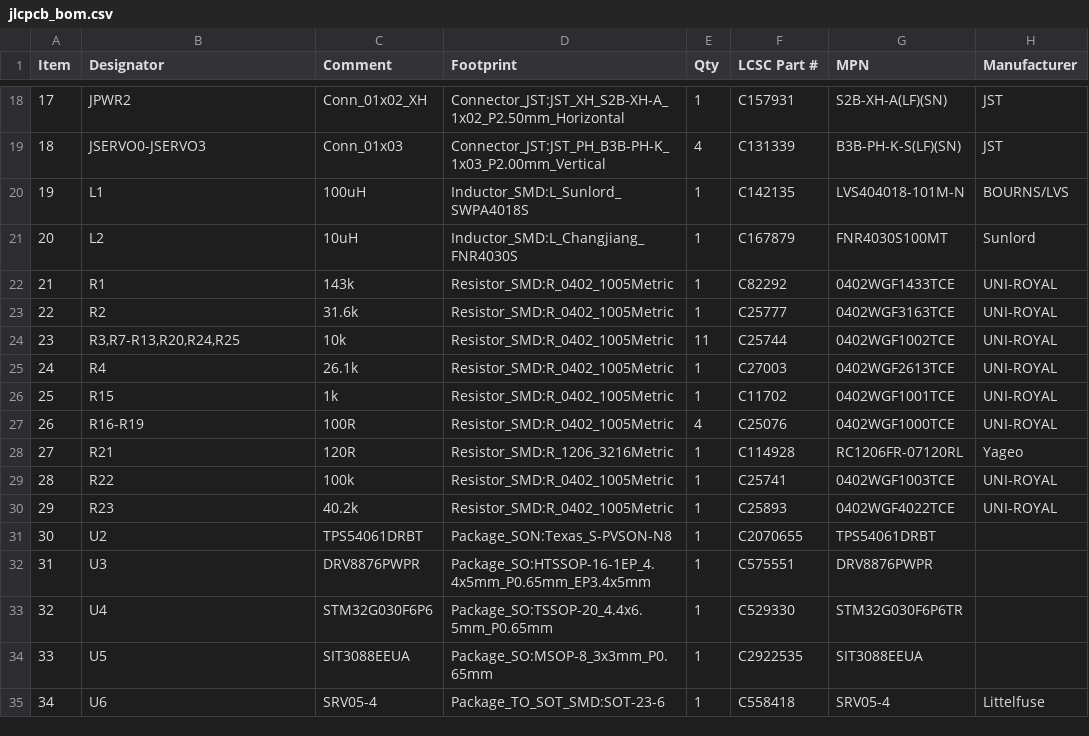
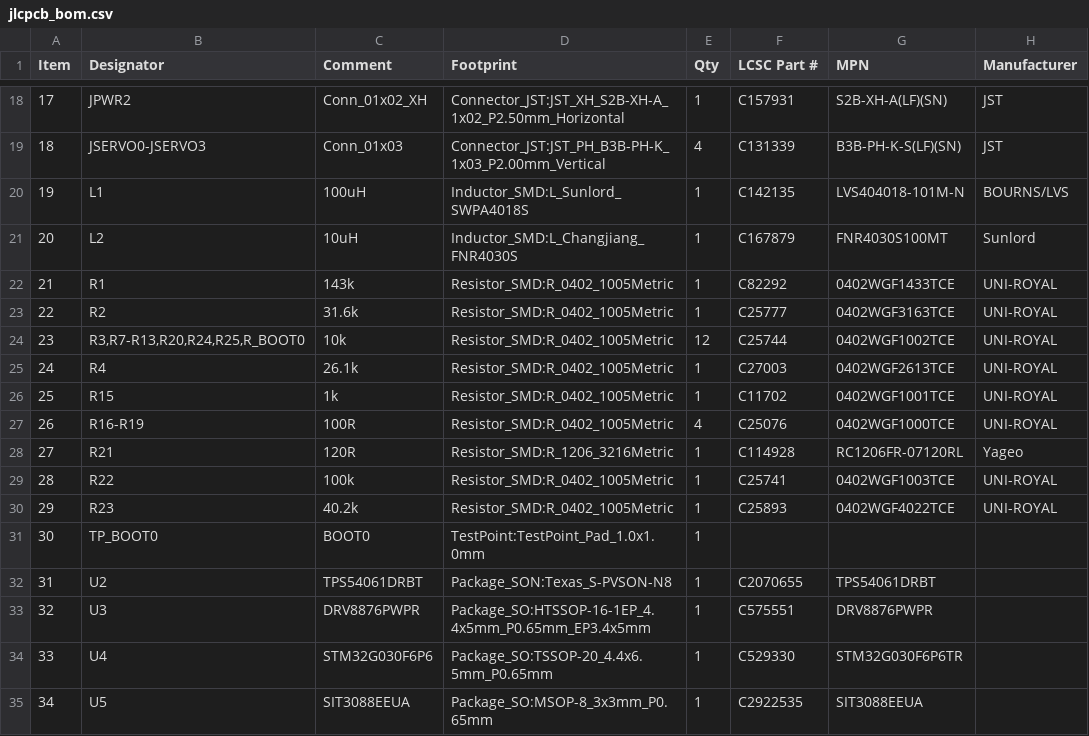
Before and after one commit to theatrus/tsumikoro, a CSV file: hardware/servo/jlcpcb_bom.csv, drawn as a sheet; only a part is shown, gaps mark what is left out; the shorter side is filled out with more unchanged rows; addresses are those after the commit; the diff names each change by its address in the sheet, - before the commit and + after, or states it on an @@ line.

```diff
--- a/hardware/servo/jlcpcb_bom.csv
+++ b/hardware/servo/jlcpcb_bom.csv
-B24 (Designator): R3,R7-R13,R20,R24,R25
+B24 (Designator): R3,R7-R13,R20,R24,R25,R_BOOT0
-E24 (Qty): 11
+E24 (Qty): 12
+row 31: 30 | TP_BOOT0 | BOOT0 | TestPoint:TestPoint_Pad_1.0x1.0mm | 1
@@ column A (Item) renumbered from row 32 down @@
```
Also changed, not shown: 20 other files.
